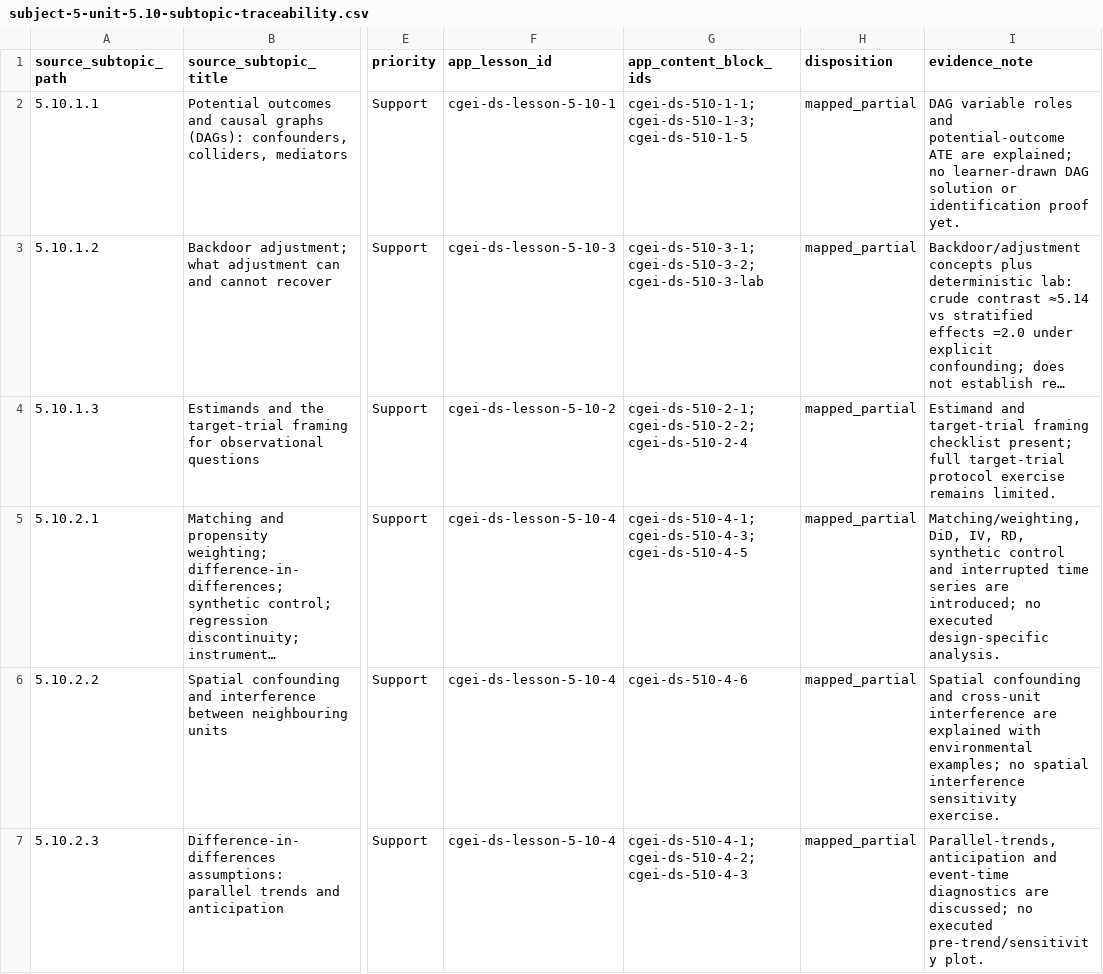
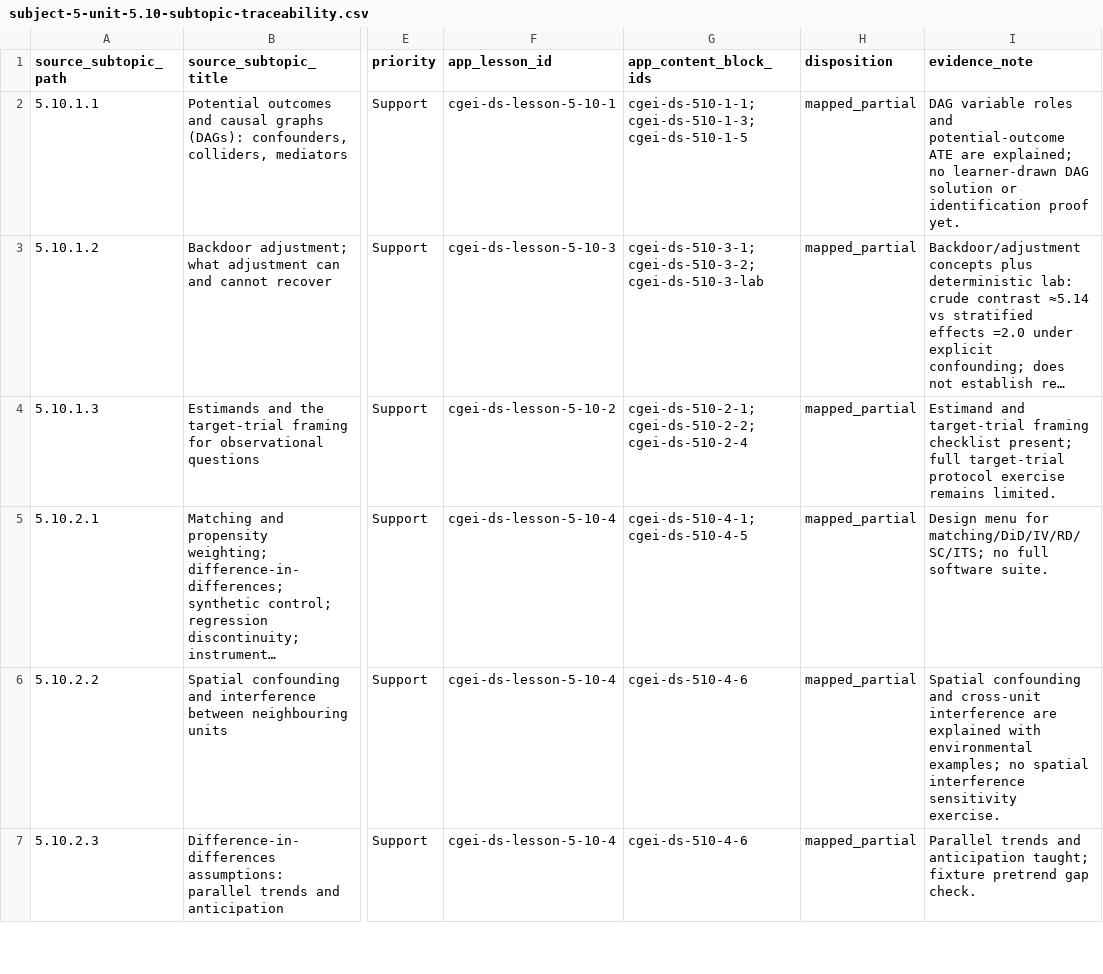
Before and after one commit to musab-shahid/my-study, a CSV file: docs/cgei/subject-5-unit-5.10-subtopic-traceability.csv, drawn as a sheet; only a part is shown, gaps mark what is left out; long unchanged cells end in …; the diff covers the shown part only; the diff names each change by its address in the sheet, - before the commit and + after, or states it on an @@ line.

Commit message:
feat(cgei): strengthen Subject 5 Unit 5.10 causal inference coverage
Support unit high-risk residual: observational design menu, DiD parallel
trends and anticipation, trees/heat language discipline, and causal
reporting checklist. Extend confounding fixture with pretrend gap check;
add three knowledge-check questions. Traceability remains partial.

```diff
--- a/docs/cgei/subject-5-unit-5.10-subtopic-traceability.csv
+++ b/docs/cgei/subject-5-unit-5.10-subtopic-traceability.csv
-G5 (app_content_block_ids): cgei-ds-510-4-1;cgei-ds-510-4-3;cgei-ds-510-4-5
+G5 (app_content_block_ids): cgei-ds-510-4-1;cgei-ds-510-4-5
-I5 (evidence_note): Matching/weighting, DiD, IV, RD, synthetic control and interrupted time series are introduced; no executed design-specific analysis.
+I5 (evidence_note): Design menu for matching/DiD/IV/RD/SC/ITS; no full software suite.
-G7 (app_content_block_ids): cgei-ds-510-4-1;cgei-ds-510-4-2;cgei-ds-510-4-3
+G7 (app_content_block_ids): cgei-ds-510-4-6
-I7 (evidence_note): Parallel-trends, anticipation and event-time diagnostics are discussed; no executed pre-trend/sensitivity plot.
+I7 (evidence_note): Parallel trends and anticipation taught; fixture pretrend gap check.
```
Also changed, not shown: 5 edited cells elsewhere in this file, 4 other files.
